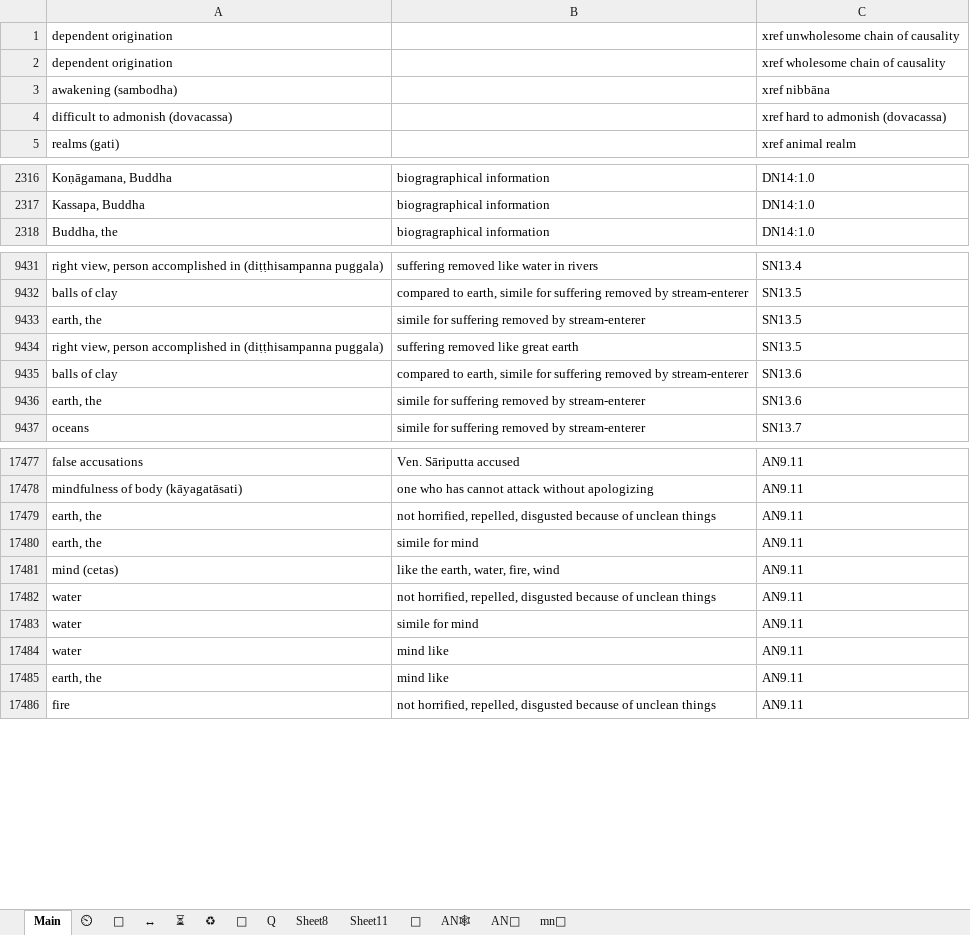
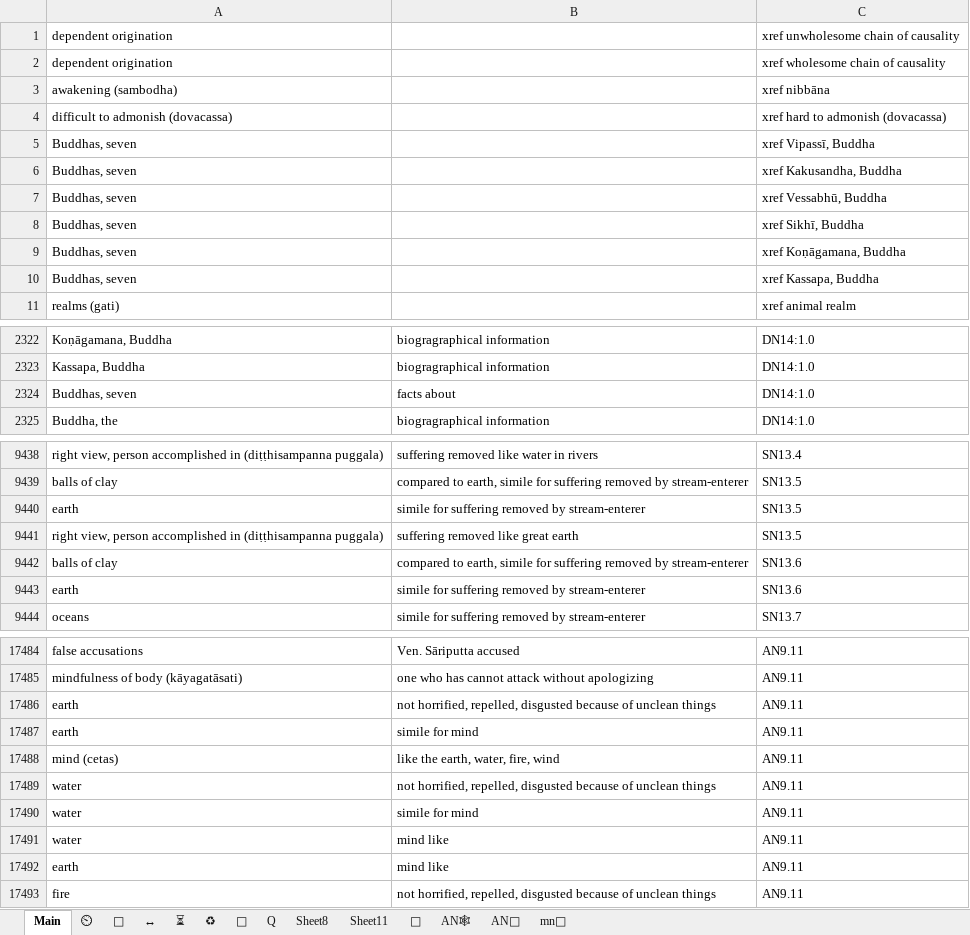
Before and after one commit to thesunshade/CIPS, an Excel workbook: src/data/general-index.xlsx, sheet Main, drawn as a sheet; only a part is shown, gaps mark what is left out; values as stored, in another font and other column widths than the file's, no borders; conditional formats not drawn; addresses are those after the commit; the diff covers the shown part only; the diff names each change by its address in the sheet, - before the commit and + after, or states it on an @@ line.

Commit message:
merge earths

```diff
--- a/src/data/general-index.xlsx (sheet Main)
+++ b/src/data/general-index.xlsx (sheet Main)
+row 5: Buddhas, seven |  | xref Vipassī, Buddha
+row 6: Buddhas, seven |  | xref Kakusandha, Buddha
+row 7: Buddhas, seven |  | xref Vessabhū, Buddha
+row 8: Buddhas, seven |  | xref Sikhī, Buddha
+row 9: Buddhas, seven |  | xref Koṇāgamana, Buddha
+row 10: Buddhas, seven |  | xref Kassapa, Buddha
+row 2324: Buddhas, seven | facts about | DN14:1.0
-A9440: earth, the
+A9440: earth
-A9443: earth, the
+A9443: earth
-A17486:A17487: earth, the
+A17486:A17487: earth
-A17492: earth, the
+A17492: earth
```
Also changed, not shown: 11 edited cells elsewhere in this sheet, 4 other files.
